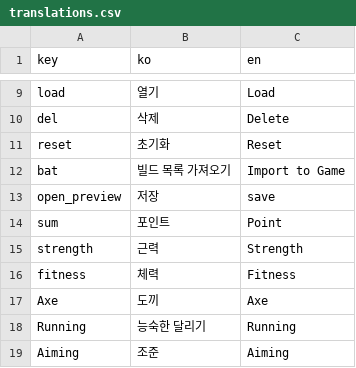
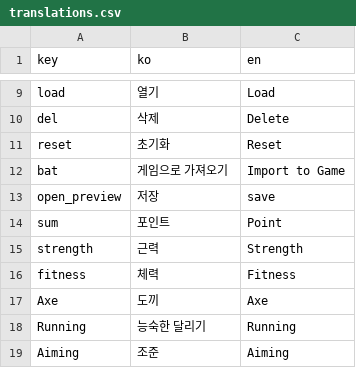
Before and after one commit to amature0000/projectZBstats, a CSV file: data/translations.csv, drawn as a sheet; only a part is shown, gaps mark what is left out.

Commit message:
simple change

```diff
--- a/data/translations.csv
+++ b/data/translations.csv
@@ -11,3 +11,3 @@ del,삭제,Delete
 reset,초기화,Reset
-bat,빌드 목록 가져오기,Import to Game
+bat,게임으로 가져오기,Import to Game
 open_preview,저장,save
```
